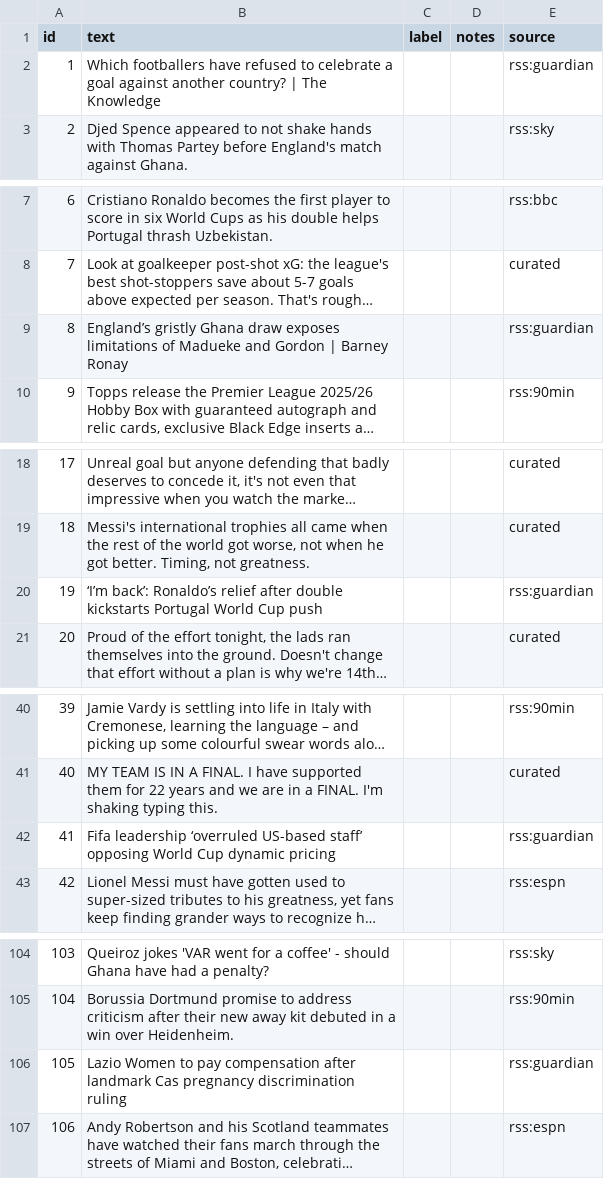
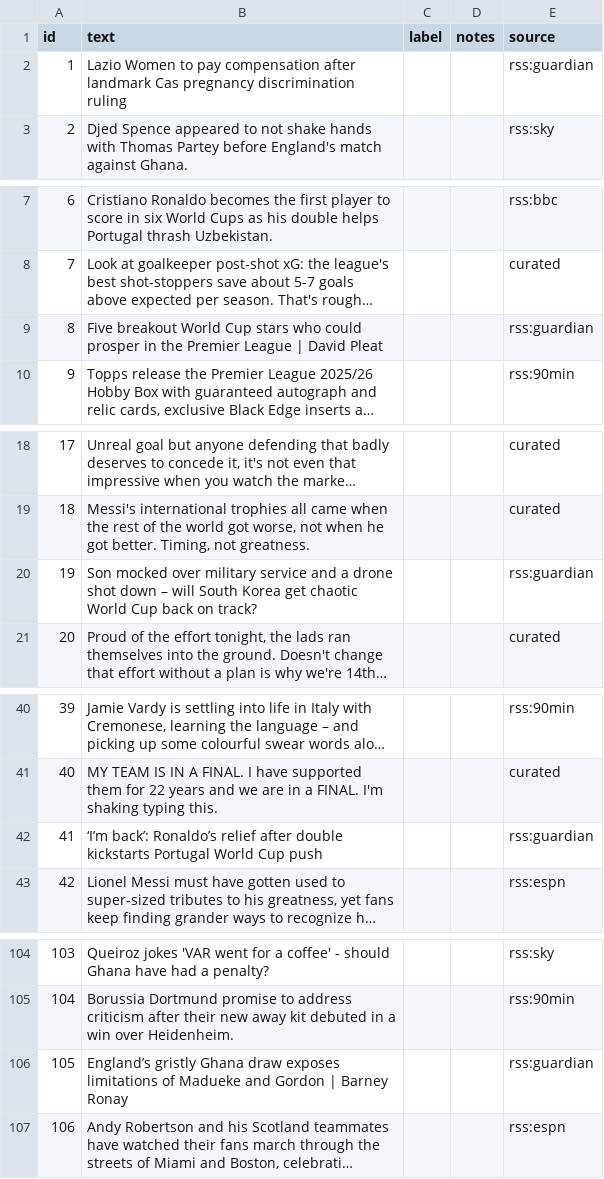
Before and after one commit to AI01010/ai201-project3-takeMeter, a CSV file: data/examples_to_label.csv, drawn as a sheet; only a part is shown, gaps mark what is left out; long unchanged cells end in …; the diff covers the shown part only; the diff names each change by its address in the sheet, - before the commit and + after, or states it on an @@ line.

```diff
--- a/data/examples_to_label.csv
+++ b/data/examples_to_label.csv
-B2 (text): Which footballers have refused to celebrate a goal against another country? | The Knowledge
+B2 (text): Lazio Women to pay compensation after landmark Cas pregnancy discrimination ruling
-B9 (text): England’s gristly Ghana draw exposes limitations of Madueke and Gordon | Barney Ronay
+B9 (text): Five breakout World Cup stars who could prosper in the Premier League | David Pleat
-B20 (text): ‘I’m back’: Ronaldo’s relief after double kickstarts Portugal World Cup push
+B20 (text): Son mocked over military service and a drone shot down – will South Korea get chaotic World Cup back on track?
-B42 (text): Fifa leadership ‘overruled US-based staff’ opposing World Cup dynamic pricing
+B42 (text): ‘I’m back’: Ronaldo’s relief after double kickstarts Portugal World Cup push
-B106 (text): Lazio Women to pay compensation after landmark Cas pregnancy discrimination ruling
+B106 (text): England’s gristly Ghana draw exposes limitations of Madueke and Gordon | Barney Ronay
```
Also changed, not shown: 2 edited cells elsewhere in this file, 15 other files.
